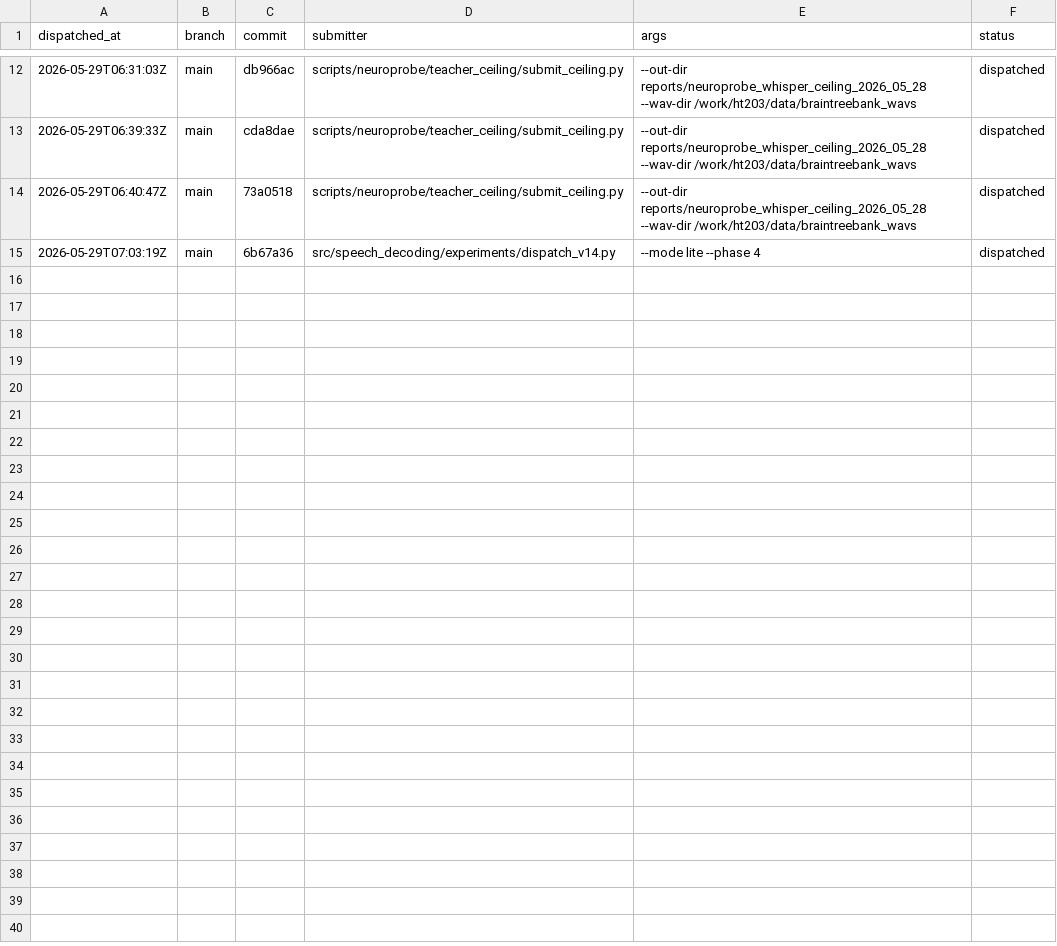
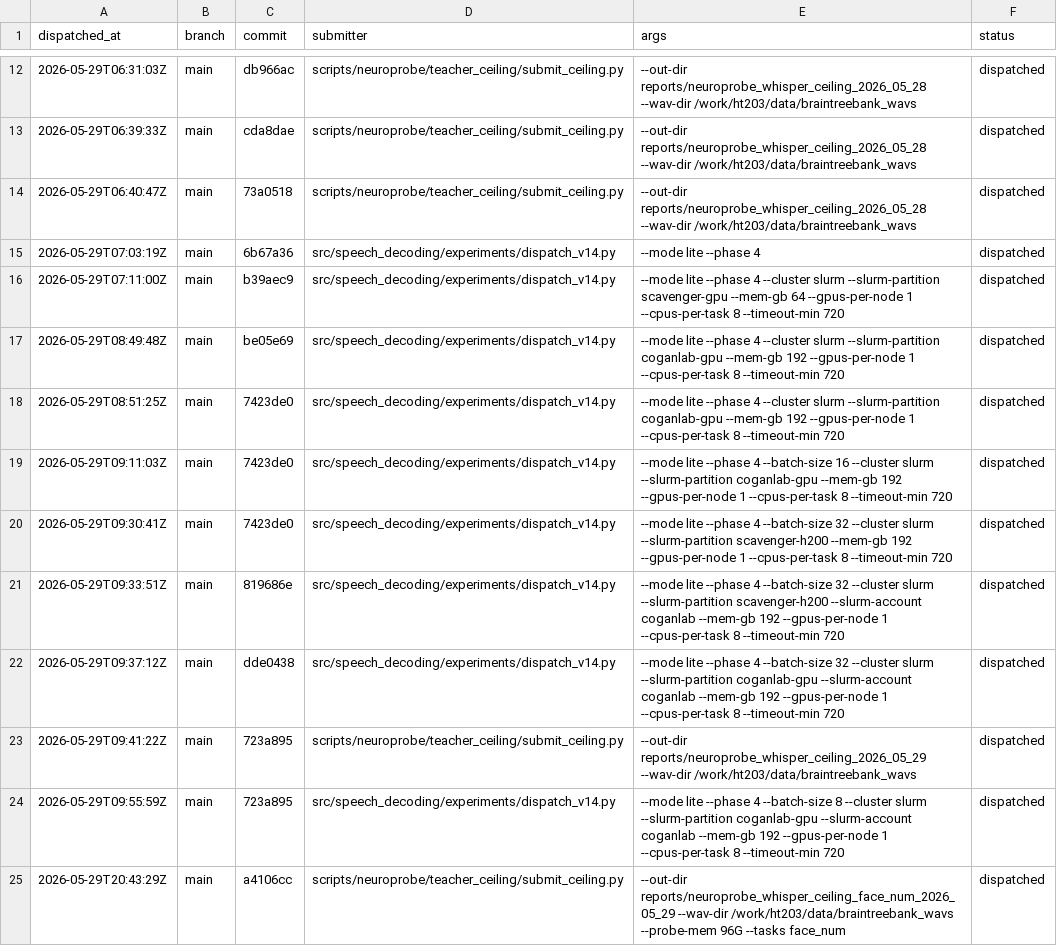
Before and after one commit to bentang18/spatialconv_neural_speech_decoding, a CSV file: docs/experiments/dispatch_log.csv, drawn as a sheet; only a part is shown, gaps mark what is left out.

```diff
--- a/docs/experiments/dispatch_log.csv
+++ b/docs/experiments/dispatch_log.csv
@@ -15 +15,11 @@ dispatched_at,branch,commit,submitter,args,status
 2026-05-29T07:03:19Z,main,6b67a36,src/speech_decoding/experiments/dispatch_v14.py,"--mode lite --phase 4",dispatched
+2026-05-29T07:11:00Z,main,b39aec9,src/speech_decoding/experiments/dispatch_v14.py,"--mode lite --phase 4 --cluster slurm --slurm-partition scavenger-gpu --mem-gb 64 --gpus-per-node 1 --cpus-per-task 8 --timeout-min 720",dispatched
+2026-05-29T08:49:48Z,main,be05e69,src/speech_decoding/experiments/dispatch_v14.py,"--mode lite --phase 4 --cluster slurm --slurm-partition coganlab-gpu --mem-gb 192 --gpus-per-node 1 --cpus-per-task 8 --timeout-min 720",dispatched
+2026-05-29T08:51:25Z,main,7423de0,src/speech_decoding/experiments/dispatch_v14.py,"--mode lite --phase 4 --cluster slurm --slurm-partition coganlab-gpu --mem-gb 192 --gpus-per-node 1 --cpus-per-task 8 --timeout-min 720",dispatched
+2026-05-29T09:11:03Z,main,7423de0,src/speech_decoding/experiments/dispatch_v14.py,"--mode lite --phase 4 --batch-size 16 --cluster slurm --slurm-partition coganlab-gpu --mem-gb 192 --gpus-per-node 1 --cpus-per-task 8 --timeout-min 720",dispatched
+2026-05-29T09:30:41Z,main,7423de0,src/speech_decoding/experiments/dispatch_v14.py,"--mode lite --phase 4 --batch-size 32 --cluster slurm --slurm-partition scavenger-h200 --mem-gb 192 --gpus-per-node 1 --cpus-per-task 8 --timeout-min 720",dispatched
+2026-05-29T09:33:51Z,main,819686e,src/speech_decoding/experiments/dispatch_v14.py,"--mode lite --phase 4 --batch-size 32 --cluster slurm --slurm-partition scavenger-h200 --slurm-account coganlab --mem-gb 192 --gpus-per-node 1 --cpus-per-task 8 --timeout-min 720",dispatched
+2026-05-29T09:37:12Z,main,dde0438,src/speech_decoding/experiments/dispatch_v14.py,"--mode lite --phase 4 --batch-size 32 --cluster slurm --slurm-partition coganlab-gpu --slurm-account coganlab --mem-gb 192 --gpus-per-node 1 --cpus-per-task 8 --timeout-min 720",dispatched
+2026-05-29T09:41:22Z,main,723a895,scripts/neuroprobe/teacher_ceiling/submit_ceiling.py,"--out-dir reports/neuroprobe_whisper_ceiling_2026_05_29 --wav-dir /work/ht203/data/braintreebank_wavs",dispatched
+2026-05-29T09:55:59Z,main,723a895,src/speech_decoding/experiments/dispatch_v14.py,"--mode lite --phase 4 --batch-size 8 --cluster slurm --slurm-partition coganlab-gpu --slurm-account coganlab --mem-gb 192 --gpus-per-node 1 --cpus-per-task 8 --timeout-min 720",dispatched
+2026-05-29T20:43:29Z,main,a4106cc,scripts/neuroprobe/teacher_ceiling/submit_ceiling.py,"--out-dir reports/neuroprobe_whisper_ceiling_face_num_2026_05_29 --wav-dir /work/ht203/data/braintreebank_wavs --probe-mem 96G --tasks face_num",dispatched
```
Also changed, not shown: 36 other files.
